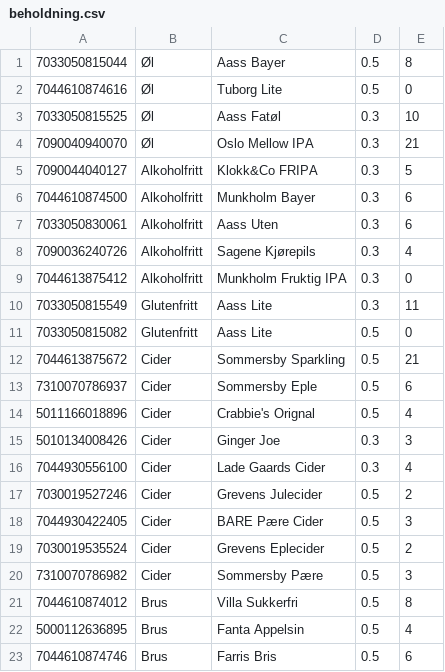
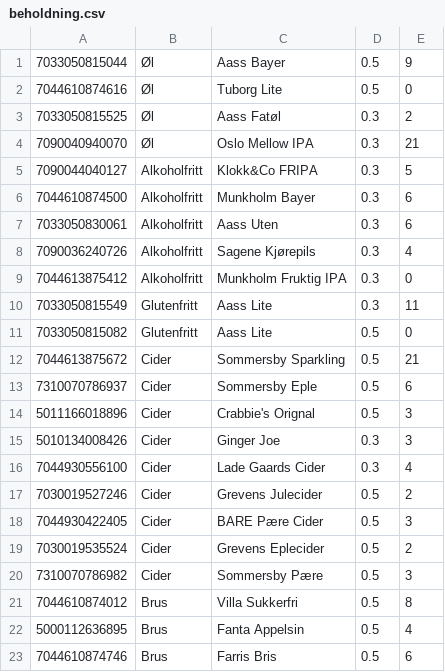
Before and after one commit to Vustah/Kasse_app, a CSV file: Varetelling/beholdning.csv, drawn as a sheet.

```diff
--- a/Varetelling/beholdning.csv
+++ b/Varetelling/beholdning.csv
@@ -1,4 +1,4 @@
-7033050815044;Øl;Aass Bayer;0.5;8
+7033050815044;Øl;Aass Bayer;0.5;9
 7044610874616;Øl;Tuborg Lite;0.5;0
-7033050815525;Øl;Aass Fatøl;0.3;10
+7033050815525;Øl;Aass Fatøl;0.3;2
 7090040940070;Øl;Oslo Mellow IPA;0.3;21
@@ -13,3 +13,3 @@
 7310070786937;Cider;Sommersby Eple;0.5;6
-5011166018896;Cider;Crabbie's Orignal;0.5;4
+5011166018896;Cider;Crabbie's Orignal;0.5;3
 5010134008426;Cider;Ginger Joe;0.3;3
```
Also changed, not shown: Varetelling/Salgsfiler/Sale_16-10-2020.csv, 5 other files.
